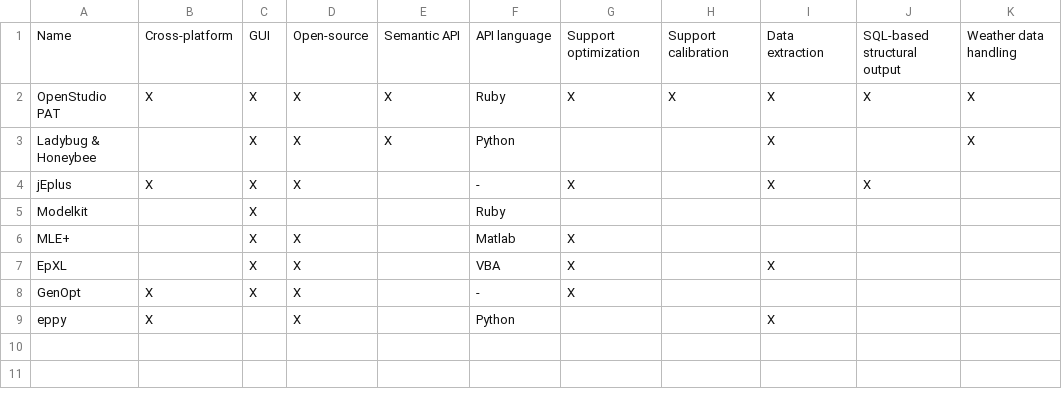
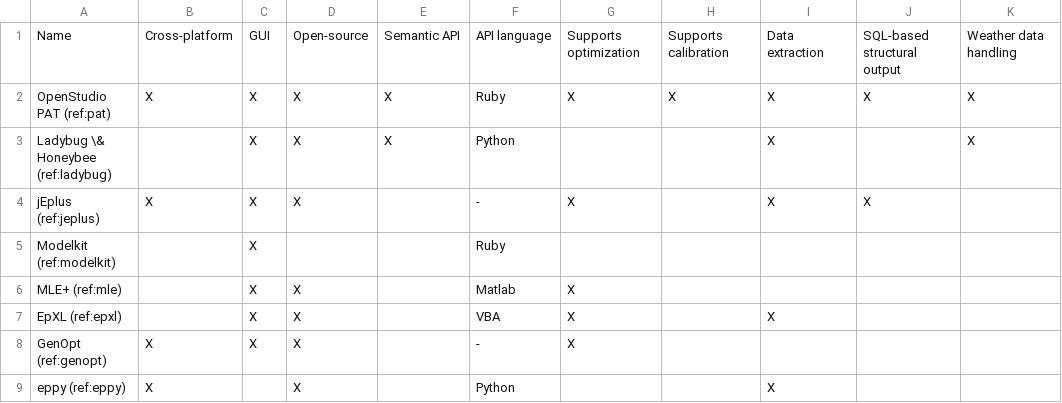
Before and after one commit to ideas-lab-nus/eplusr-paper, a CSV file: data/compare.csv, drawn as a sheet; only a part is shown; the diff names each change by its address in the sheet, - before the commit and + after, or states it on an @@ line.

Commit message:
Add citations in comparison table

```diff
--- a/data/compare.csv
+++ b/data/compare.csv
-G1: Support optimization
+G1: Supports optimization
-H1: Support calibration
+H1: Supports calibration
-A2: OpenStudio PAT
+A2: OpenStudio PAT (ref:pat)
-A3: Ladybug & Honeybee
+A3: Ladybug \& Honeybee (ref:ladybug)
-A4: jEplus
+A4: jEplus (ref:jeplus)
-A5: Modelkit
+A5: Modelkit (ref:modelkit)
-A6: MLE+
+A6: MLE+ (ref:mle)
-A7: EpXL
+A7: EpXL (ref:epxl)
-A8: GenOpt
+A8: GenOpt (ref:genopt)
-A9: eppy
+A9: eppy (ref:eppy)
```
Also changed, not shown: 1 other file.
